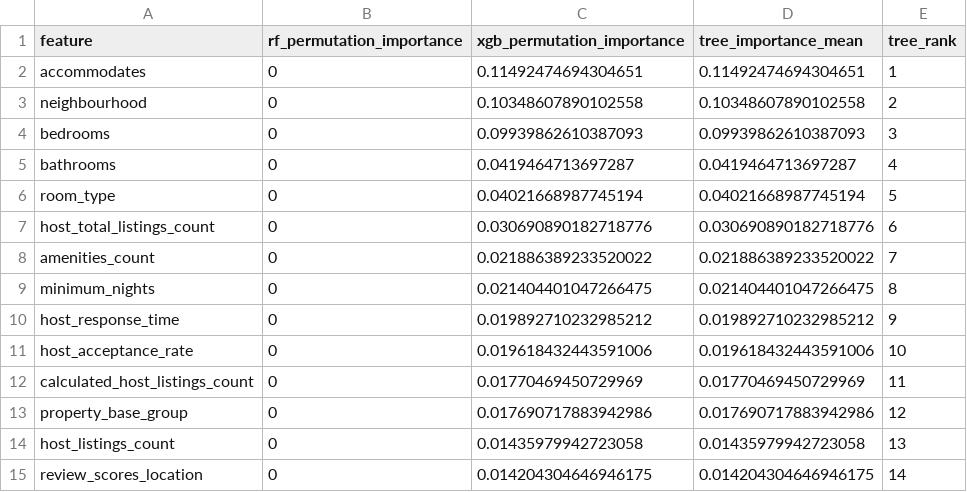
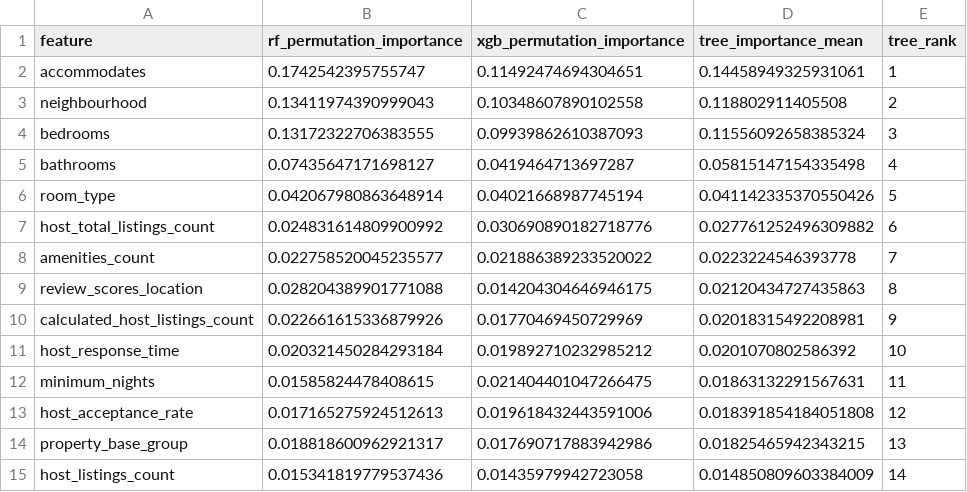
Before and after one commit to pamern/airbnb-analytics-platform, a CSV file: ml/outputs/price_modeling/csv/09_tree_feature_summary.csv, drawn as a sheet; only a part is shown; the diff covers the shown part only.

Commit message:
update price modeling

```diff
--- a/ml/outputs/price_modeling/csv/09_tree_feature_summary.csv
+++ b/ml/outputs/price_modeling/csv/09_tree_feature_summary.csv
@@ -1,15 +1,15 @@
 feature,rf_permutation_importance,xgb_permutation_importance,tree_importance_mean,tree_rank
-accommodates,0,0.11492474694304651,0.11492474694304651,1
-neighbourhood,0,0.10348607890102558,0.10348607890102558,2
-bedrooms,0,0.09939862610387093,0.09939862610387093,3
-bathrooms,0,0.0419464713697287,0.0419464713697287,4
-room_type,0,0.04021668987745194,0.04021668987745194,5
-host_total_listings_count,0,0.030690890182718776,0.030690890182718776,6
-amenities_count,0,0.021886389233520022,0.021886389233520022,7
-minimum_nights,0,0.021404401047266475,0.021404401047266475,8
-host_response_time,0,0.019892710232985212,0.019892710232985212,9
-host_acceptance_rate,0,0.019618432443591006,0.019618432443591006,10
-calculated_host_listings_count,0,0.01770469450729969,0.01770469450729969,11
-property_base_group,0,0.017690717883942986,0.017690717883942986,12
-host_listings_count,0,0.01435979942723058,0.01435979942723058,13
-review_scores_location,0,0.014204304646946175,0.014204304646946175,14
+accommodates,0.1742542395755747,0.11492474694304651,0.14458949325931061,1
+neighbourhood,0.13411974390999043,0.10348607890102558,0.118802911405508,2
+bedrooms,0.13172322706383555,0.09939862610387093,0.11556092658385324,3
+bathrooms,0.07435647171698127,0.0419464713697287,0.05815147154335498,4
+room_type,0.042067980863648914,0.04021668987745194,0.041142335370550426,5
+host_total_listings_count,0.024831614809900992,0.030690890182718776,0.027761252496309882,6
+amenities_count,0.022758520045235577,0.021886389233520022,0.0223224546393778,7
+review_scores_location,0.028204389901771088,0.014204304646946175,0.02120434727435863,8
+calculated_host_listings_count,0.022661615336879926,0.01770469450729969,0.02018315492208981,9
+host_response_time,0.020321450284293184,0.019892710232985212,0.0201070802586392,10
+minimum_nights,0.01585824478408615,0.021404401047266475,0.01863132291567631,11
+host_acceptance_rate,0.017165275924512613,0.019618432443591006,0.018391854184051808,12
+property_base_group,0.018818600962921317,0.017690717883942986,0.01825465942343215,13
+host_listings_count,0.015341819779537436,0.01435979942723058,0.014850809603384009,14
```
Also changed, not shown: 4 added rows, 4 removed rows and 26 edited cells elsewhere in this file, ml/outputs/price_modeling/csv/03_baseline_cv_fold_results.csv, ml/outputs/price_modeling/csv/08_univariate_feature_summary.csv, 50 other files.
